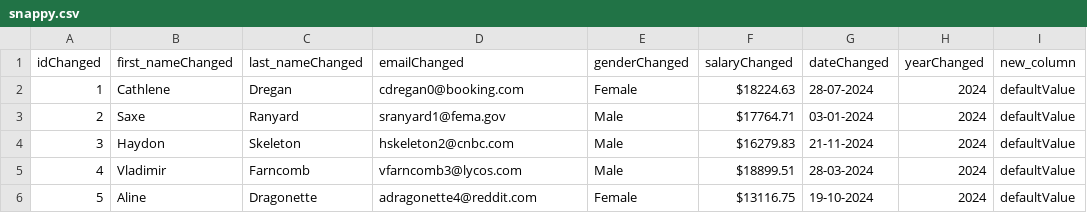
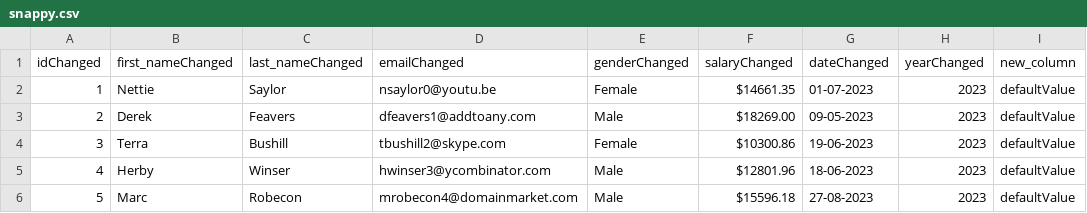
Before and after one commit to iamdecemberborn/learning2024Last, a CSV file: snappy/snappy.csv, drawn as a sheet; only a part is shown; the diff covers the shown part only.

```diff
--- a/snappy/snappy.csv
+++ b/snappy/snappy.csv
@@ -1,6 +1,6 @@
 idChanged,first_nameChanged,last_nameChanged,emailChanged,genderChanged,salaryChanged,dateChanged,yearChanged,new_column
-1,Cathlene,Dregan,cdregan0@booking.com,Female,$18224.63,28-07-2024,2024,defaultValue
-2,Saxe,Ranyard,sranyard1@fema.gov,Male,$17764.71,03-01-2024,2024,defaultValue
-3,Haydon,Skeleton,hskeleton2@cnbc.com,Male,$16279.83,21-11-2024,2024,defaultValue
-4,Vladimir,Farncomb,vfarncomb3@lycos.com,Male,$18899.51,28-03-2024,2024,defaultValue
-5,Aline,Dragonette,adragonette4@reddit.com,Female,$13116.75,19-10-2024,2024,defaultValue
+1,Nettie,Saylor,nsaylor0@youtu.be,Female,$14661.35,01-07-2023,2023,defaultValue
+2,Derek,Feavers,dfeavers1@addtoany.com,Male,$18269.00,09-05-2023,2023,defaultValue
+3,Terra,Bushill,tbushill2@skype.com,Female,$10300.86,19-06-2023,2023,defaultValue
+4,Herby,Winser,hwinser3@ycombinator.com,Male,$12801.96,18-06-2023,2023,defaultValue
+5,Marc,Robecon,mrobecon4@domainmarket.com,Male,$15596.18,27-08-2023,2023,defaultValue
```
Also changed, not shown: 133 edited cells elsewhere in this file, 4 other files.
